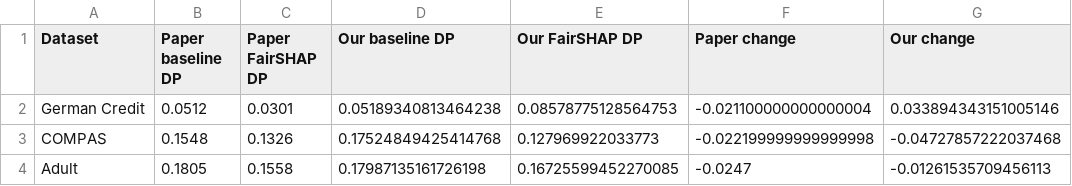
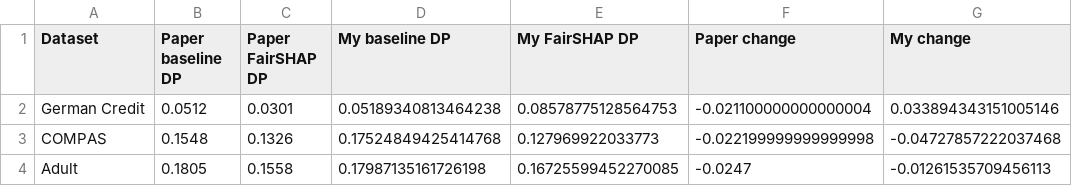
Before and after one commit to Achiee7/DW-Assignment-4-FairSHAP, a CSV file: results/paper_comparison.csv, drawn as a sheet.

```diff
--- a/results/paper_comparison.csv
+++ b/results/paper_comparison.csv
@@ -1,2 +1,2 @@
-Dataset,Paper baseline DP,Paper FairSHAP DP,Our baseline DP,Our FairSHAP DP,Paper change,Our change
+Dataset,Paper baseline DP,Paper FairSHAP DP,My baseline DP,My FairSHAP DP,Paper change,My change
 German Credit,0.0512,0.0301,0.05189340813464238,0.08578775128564753,-0.021100000000000004,0.033894343151005146
```
Also changed, not shown: 8 other files.
